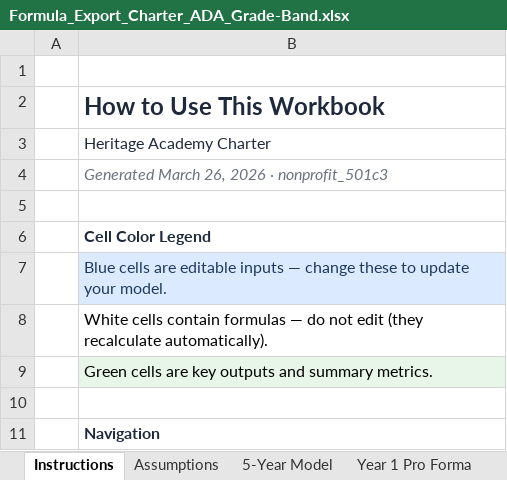
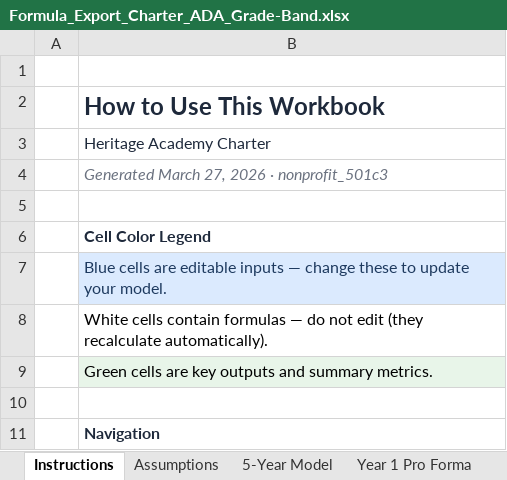
Before and after one commit to oronico/Schoolstack_Budget, an Excel workbook: artifacts/api-server/qa-output/Formula_Export_Charter_ADA_Grade-Band.xlsx, sheet Instructions, drawn as a sheet; only a part is shown; values as stored, in another font and other column widths than the file's, no borders; the diff names each change by its address in the sheet, - before the commit and + after, or states it on an @@ line.

```diff
--- a/artifacts/api-server/qa-output/Formula_Export_Charter_ADA_Grade-Band.xlsx (sheet Instructions)
+++ b/artifacts/api-server/qa-output/Formula_Export_Charter_ADA_Grade-Band.xlsx (sheet Instructions)
-B4: Generated March 26, 2026 · nonprofit_501c3
+B4: Generated March 27, 2026 · nonprofit_501c3
```
Also changed, not shown: sheet Financial Health, artifacts/api-server/qa-output/Formula_Export_Charter_Public_Funding.xlsx, artifacts/api-server/qa-output/Formula_Export_Microschool_Startup.xlsx, 23 other files.
